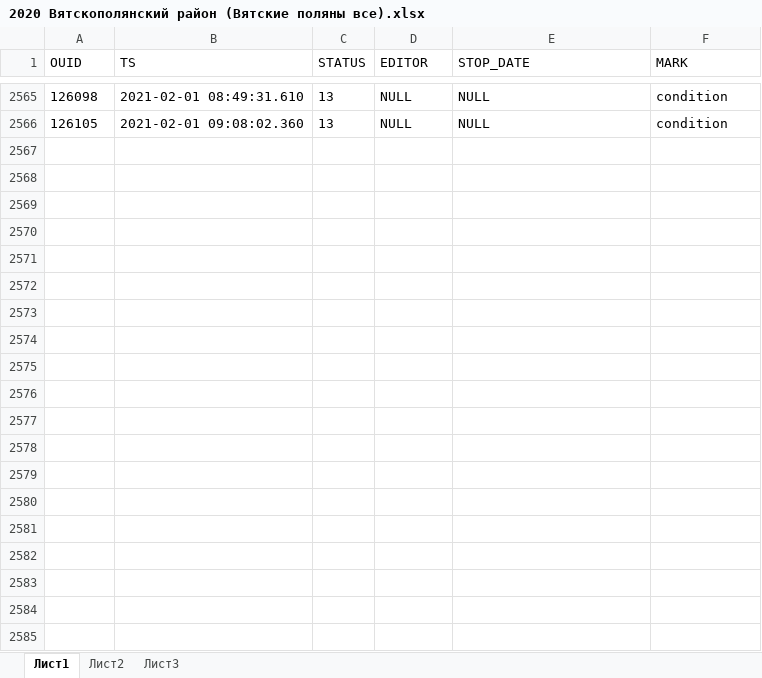
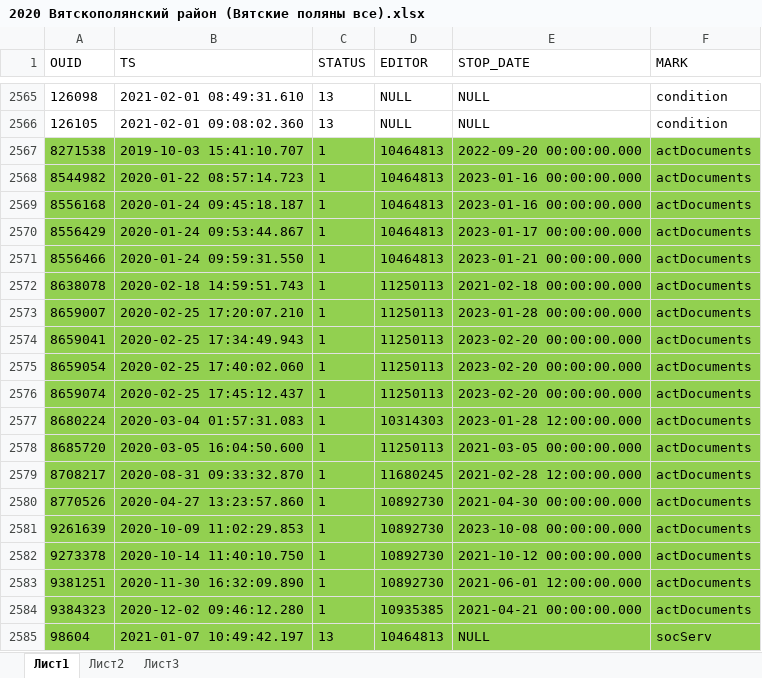
Before and after one commit to AlesundBenG/Work-SQL-engineer, an Excel workbook: ИЗМЕНЕНИЯ В БАЗЕ/Закрытие договоров о социальном обслуживании/Журнал старых значений/2020 Вятскополянский район (Вятские поляны все).xlsx, sheet Лист1, drawn as a sheet; only a part is shown, gaps mark what is left out; values as stored, in another font and other column widths than the file's, no borders; the diff covers the shown part only; the diff names each change by its address in the sheet, - before the commit and + after, or states it on an @@ line.

```diff
--- a/ИЗМЕНЕНИЯ В БАЗЕ/Закрытие договоров о социальном обслуживании/Журнал старых значений/2020 Вятскополянский район (Вятские поляны все).xlsx (sheet Лист1)
+++ b/ИЗМЕНЕНИЯ В БАЗЕ/Закрытие договоров о социальном обслуживании/Журнал старых значений/2020 Вятскополянский район (Вятские поляны все).xlsx (sheet Лист1)
+row 2567: 8271538 | 2019-10-03 15:41:10.707 | 1 | 10464813 | 2022-09-20 00:00:00.000 | actDocuments
+row 2568: 8544982 | 2020-01-22 08:57:14.723 | 1 | 10464813 | 2023-01-16 00:00:00.000 | actDocuments
+row 2569: 8556168 | 2020-01-24 09:45:18.187 | 1 | 10464813 | 2023-01-16 00:00:00.000 | actDocuments
+row 2570: 8556429 | 2020-01-24 09:53:44.867 | 1 | 10464813 | 2023-01-17 00:00:00.000 | actDocuments
+row 2571: 8556466 | 2020-01-24 09:59:31.550 | 1 | 10464813 | 2023-01-21 00:00:00.000 | actDocuments
+row 2572: 8638078 | 2020-02-18 14:59:51.743 | 1 | 11250113 | 2021-02-18 00:00:00.000 | actDocuments
+row 2573: 8659007 | 2020-02-25 17:20:07.210 | 1 | 11250113 | 2023-01-28 00:00:00.000 | actDocuments
+row 2574: 8659041 | 2020-02-25 17:34:49.943 | 1 | 11250113 | 2023-02-20 00:00:00.000 | actDocuments
+row 2575: 8659054 | 2020-02-25 17:40:02.060 | 1 | 11250113 | 2023-02-20 00:00:00.000 | actDocuments
+row 2576: 8659074 | 2020-02-25 17:45:12.437 | 1 | 11250113 | 2023-02-20 00:00:00.000 | actDocuments
+row 2577: 8680224 | 2020-03-04 01:57:31.083 | 1 | 10314303 | 2023-01-28 12:00:00.000 | actDocuments
+row 2578: 8685720 | 2020-03-05 16:04:50.600 | 1 | 11250113 | 2021-03-05 00:00:00.000 | actDocuments
+row 2579: 8708217 | 2020-08-31 09:33:32.870 | 1 | 11680245 | 2021-02-28 12:00:00.000 | actDocuments
+row 2580: 8770526 | 2020-04-27 13:23:57.860 | 1 | 10892730 | 2021-04-30 00:00:00.000 | actDocuments
+row 2581: 9261639 | 2020-10-09 11:02:29.853 | 1 | 10892730 | 2023-10-08 00:00:00.000 | actDocuments
+row 2582: 9273378 | 2020-10-14 11:40:10.750 | 1 | 10892730 | 2021-10-12 00:00:00.000 | actDocuments
+row 2583: 9381251 | 2020-11-30 16:32:09.890 | 1 | 10892730 | 2021-06-01 12:00:00.000 | actDocuments
+row 2584: 9384323 | 2020-12-02 09:46:12.280 | 1 | 10935385 | 2021-04-21 00:00:00.000 | actDocuments
+row 2585: 98604 | 2021-01-07 10:49:42.197 | 13 | 10464813 | NULL | socServ
```
Also changed, not shown: 50 added rows elsewhere in this sheet, ИЗМЕНЕНИЯ В БАЗЕ/Закрытие договоров о социальном обслуживании/Журнал старых значений/2020 Вятскополянский район (Малмыж все).xlsx, ИЗМЕНЕНИЯ В БАЗЕ/Закрытие договоров о социальном обслуживании/Журнал старых значений/2020 Зуевский район (Зуевка надомное).xlsx, 2 other files.
